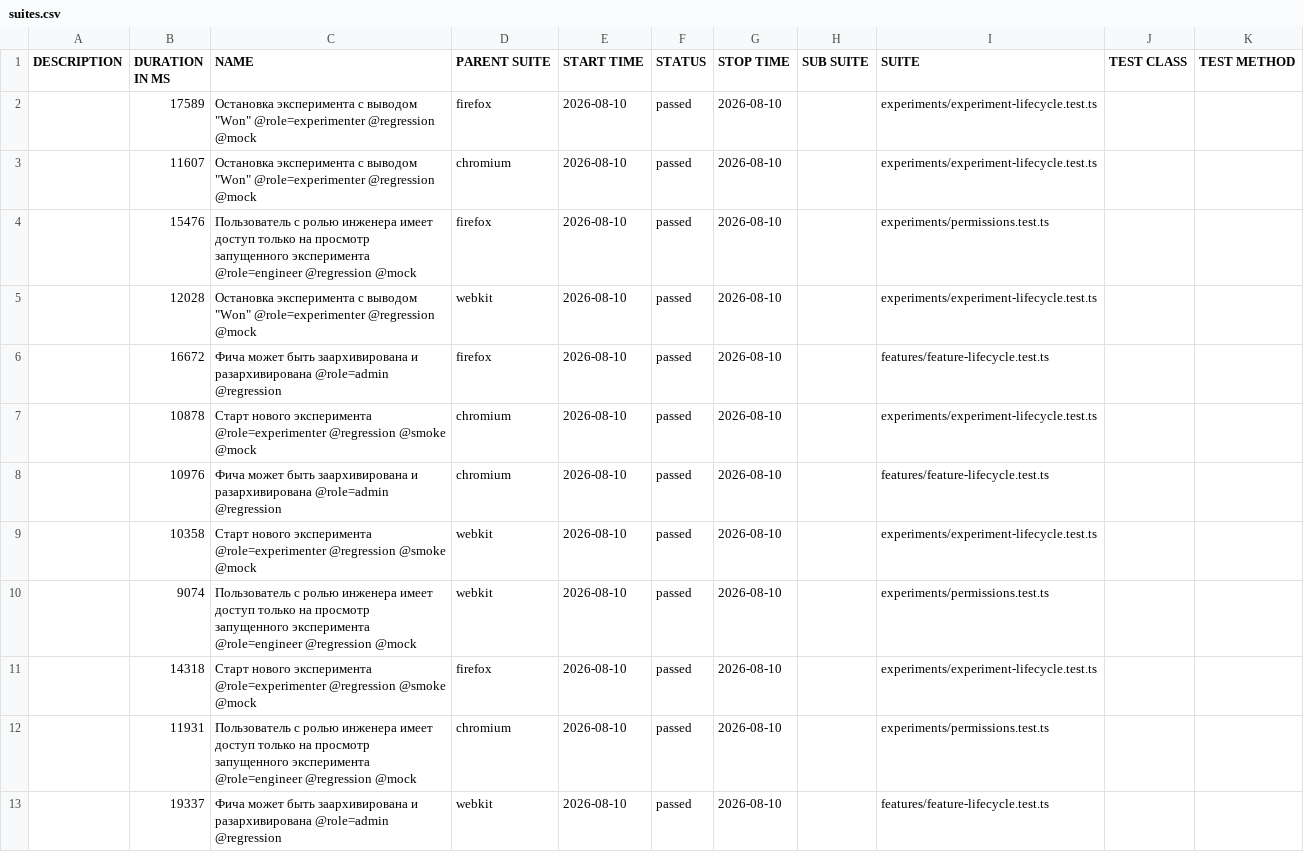
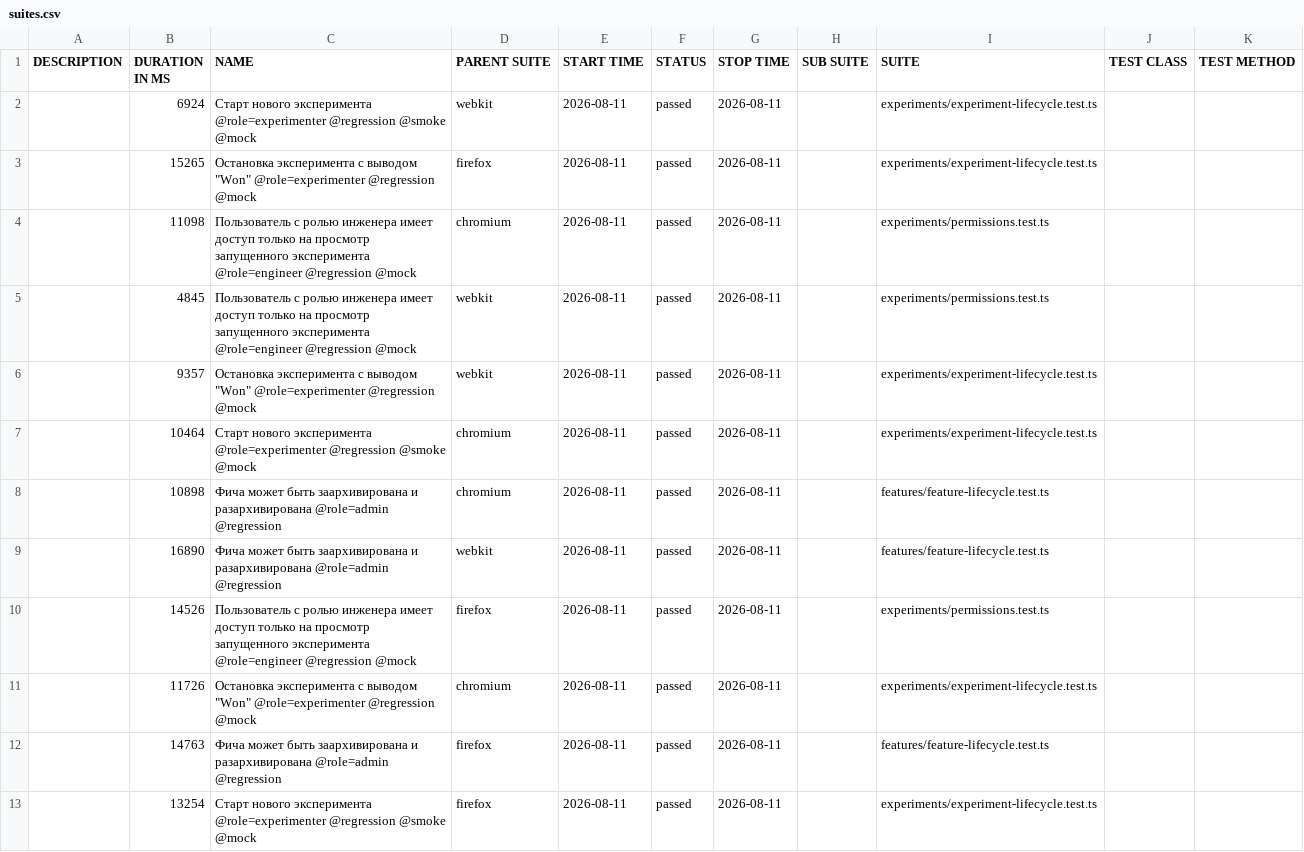
Before and after one commit to ozhegov/growthbook-e2e-tests, a CSV file: data/suites.csv, drawn as a sheet.

```diff
--- a/data/suites.csv
+++ b/data/suites.csv
@@ -1,13 +1,13 @@
 "DESCRIPTION","DURATION IN MS","NAME","PARENT SUITE","START TIME","STATUS","STOP TIME","SUB SUITE","SUITE","TEST CLASS","TEST METHOD"
-"","17589","Остановка эксперимента с выводом ""Won"" @role=experimenter @regression @mock","firefox","2026-08-10","passed","2026-08-10","","experiments/experiment-lifecycle.test.ts","",""
-"","11607","Остановка эксперимента с выводом ""Won"" @role=experimenter @regression @mock","chromium","2026-08-10","passed","2026-08-10","","experiments/experiment-lifecycle.test.ts","",""
-"","15476","Пользователь с ролью инженера имеет доступ только на просмотр запущенного эксперимента @role=engineer @regression @mock","firefox","2026-08-10","passed","2026-08-10","","experiments/permissions.test.ts","",""
-"","12028","Остановка эксперимента с выводом ""Won"" @role=experimenter @regression @mock","webkit","2026-08-10","passed","2026-08-10","","experiments/experiment-lifecycle.test.ts","",""
-"","16672","Фича может быть заархивирована и разархивирована @role=admin @regression","firefox","2026-08-10","passed","2026-08-10","","features/feature-lifecycle.test.ts","",""
-"","10878","Старт нового эксперимента @role=experimenter @regression @smoke @mock","chromium","2026-08-10","passed","2026-08-10","","experiments/experiment-lifecycle.test.ts","",""
-"","10976","Фича может быть заархивирована и разархивирована @role=admin @regression","chromium","2026-08-10","passed","2026-08-10","","features/feature-lifecycle.test.ts","",""
-"","10358","Старт нового эксперимента @role=experimenter @regression @smoke @mock","webkit","2026-08-10","passed","2026-08-10","","experiments/experiment-lifecycle.test.ts","",""
-"","9074","Пользователь с ролью инженера имеет доступ только на просмотр запущенного эксперимента @role=engineer @regression @mock","webkit","2026-08-10","passed","2026-08-10","","experiments/permissions.test.ts","",""
-"","14318","Старт нового эксперимента @role=experimenter @regression @smoke @mock","firefox","2026-08-10","passed","2026-08-10","","experiments/experiment-lifecycle.test.ts","",""
-"","11931","Пользователь с ролью инженера имеет доступ только на просмотр запущенного эксперимента @role=engineer @regression @mock","chromium","2026-08-10","passed","2026-08-10","","experiments/permissions.test.ts","",""
-"","19337","Фича может быть заархивирована и разархивирована @role=admin @regression","webkit","2026-08-10","passed","2026-08-10","","features/feature-lifecycle.test.ts","",""
+"","6924","Старт нового эксперимента @role=experimenter @regression @smoke @mock","webkit","2026-08-11","passed","2026-08-11","","experiments/experiment-lifecycle.test.ts","",""
+"","15265","Остановка эксперимента с выводом ""Won"" @role=experimenter @regression @mock","firefox","2026-08-11","passed","2026-08-11","","experiments/experiment-lifecycle.test.ts","",""
+"","11098","Пользователь с ролью инженера имеет доступ только на просмотр запущенного эксперимента @role=engineer @regression @mock","chromium","2026-08-11","passed","2026-08-11","","experiments/permissions.test.ts","",""
+"","4845","Пользователь с ролью инженера имеет доступ только на просмотр запущенного эксперимента @role=engineer @regression @mock","webkit","2026-08-11","passed","2026-08-11","","experiments/permissions.test.ts","",""
+"","9357","Остановка эксперимента с выводом ""Won"" @role=experimenter @regression @mock","webkit","2026-08-11","passed","2026-08-11","","experiments/experiment-lifecycle.test.ts","",""
+"","10464","Старт нового эксперимента @role=experimenter @regression @smoke @mock","chromium","2026-08-11","passed","2026-08-11","","experiments/experiment-lifecycle.test.ts","",""
+"","10898","Фича может быть заархивирована и разархивирована @role=admin @regression","chromium","2026-08-11","passed","2026-08-11","","features/feature-lifecycle.test.ts","",""
+"","16890","Фича может быть заархивирована и разархивирована @role=admin @regression","webkit","2026-08-11","passed","2026-08-11","","features/feature-lifecycle.test.ts","",""
+"","14526","Пользователь с ролью инженера имеет доступ только на просмотр запущенного эксперимента @role=engineer @regression @mock","firefox","2026-08-11","passed","2026-08-11","","experiments/permissions.test.ts","",""
+"","11726","Остановка эксперимента с выводом ""Won"" @role=experimenter @regression @mock","chromium","2026-08-11","passed","2026-08-11","","experiments/experiment-lifecycle.test.ts","",""
+"","14763","Фича может быть заархивирована и разархивирована @role=admin @regression","firefox","2026-08-11","passed","2026-08-11","","features/feature-lifecycle.test.ts","",""
+"","13254","Старт нового эксперимента @role=experimenter @regression @smoke @mock","firefox","2026-08-11","passed","2026-08-11","","experiments/experiment-lifecycle.test.ts","",""
```
Also changed, not shown: 59 other files.
